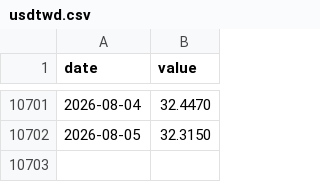
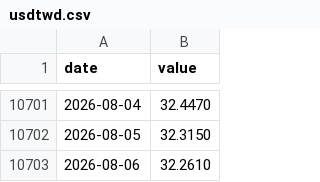
Before and after one commit to raylia529/market-indicators-dashboard, a CSV file: data/usdtwd.csv, drawn as a sheet; only a part is shown, gaps mark what is left out.

```diff
--- a/data/usdtwd.csv
+++ b/data/usdtwd.csv
@@ -10702 +10702,2 @@ date,value
 2026-08-05,32.3150
+2026-08-06,32.2610
```
Also changed, not shown: 2 other files.
